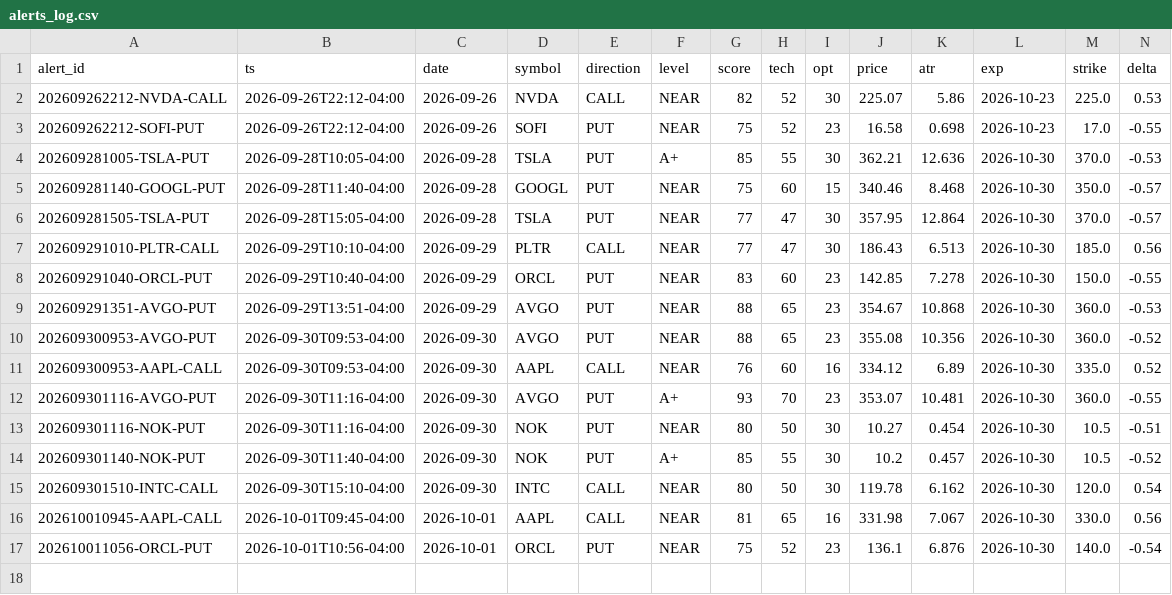
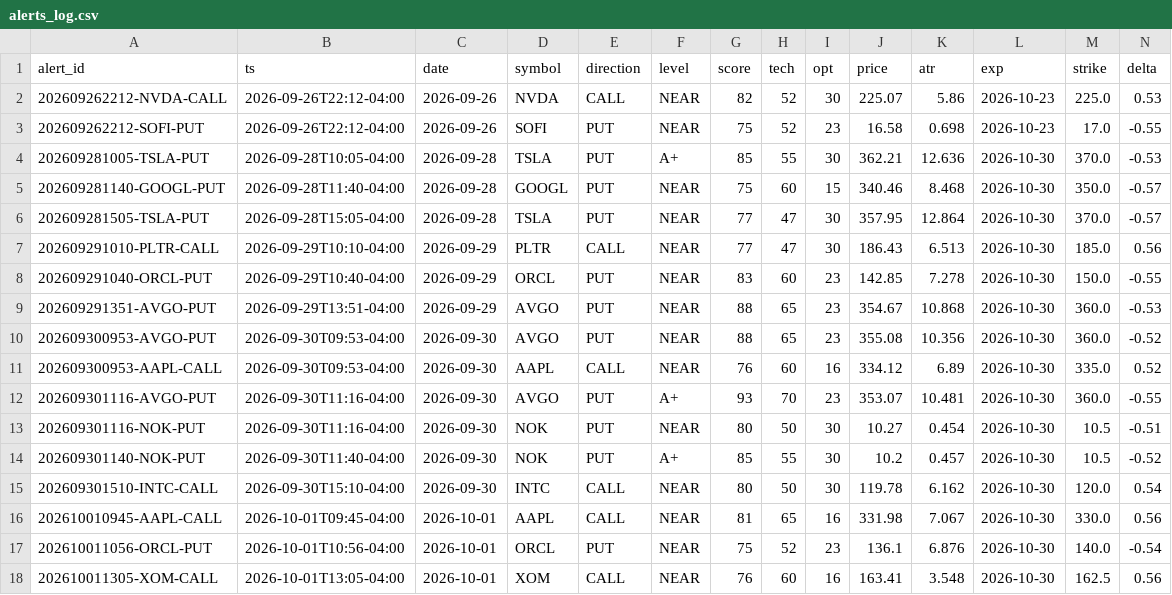
Before and after one commit to pleeb756/Options-Grader-pleeb, a CSV file: alerts_log.csv, drawn as a sheet; only a part is shown; rows hold the shown columns only; the diff names each change by its address in the sheet, - before the commit and + after, or states it on an @@ line.

```diff
--- a/alerts_log.csv
+++ b/alerts_log.csv
+row 18: 202610011305-XOM-CALL | 2026-10-01T13:05-04:00 | 2026-10-01 | XOM | CALL | NEAR | 76 | 60 | 16 | 163.41 | 3.548 | 2026-10-30 | 162.5 | 0.56
```
Also changed, not shown: 1 other file.
